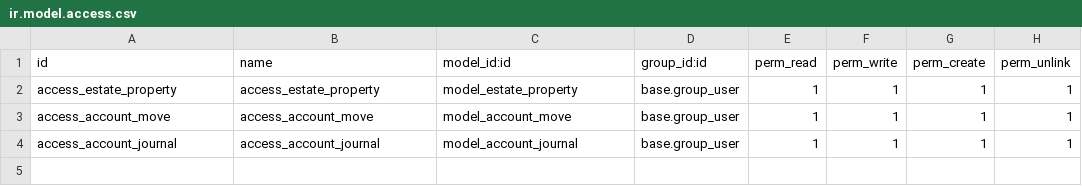
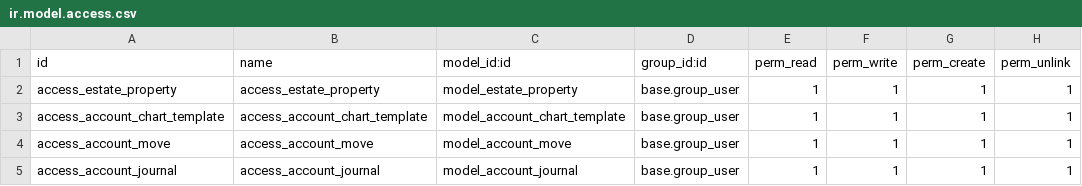
Before and after one commit to kobros-tech/odoo-custom-addons, a CSV file: estate_account/security/ir.model.access.csv, drawn as a sheet.

```diff
--- a/estate_account/security/ir.model.access.csv
+++ b/estate_account/security/ir.model.access.csv
@@ -2,2 +2,3 @@
 "access_estate_property","access_estate_property","model_estate_property","base.group_user",1,1,1,1
+"access_account_chart_template","access_account_chart_template","model_account_chart_template","base.group_user",1,1,1,1
 "access_account_move","access_account_move","model_account_move","base.group_user",1,1,1,1
```
Also changed, not shown: 5 other files.
